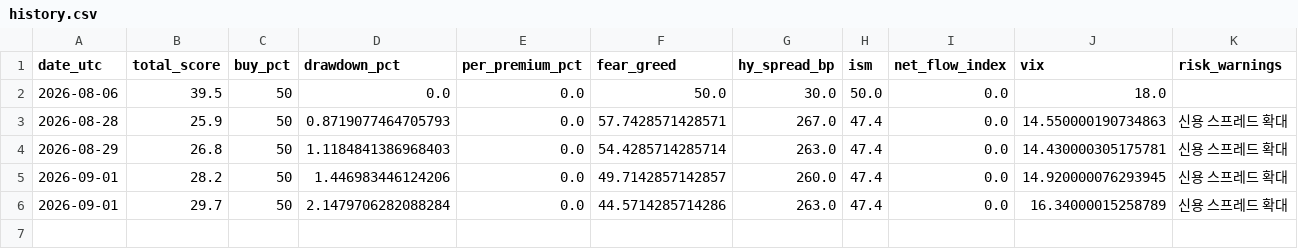
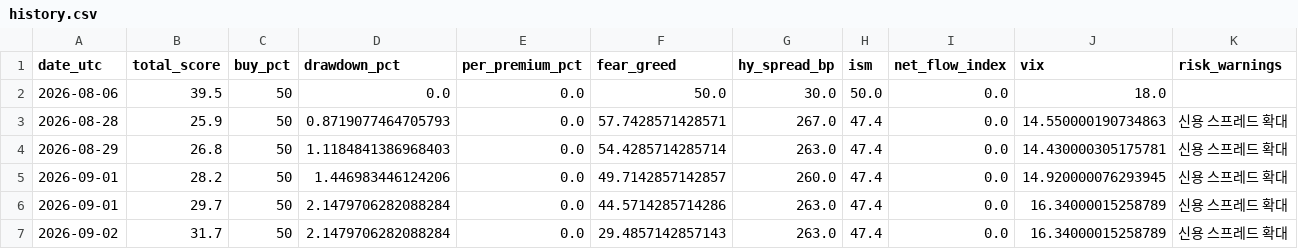
Before and after one commit to gozous/market-dca-assistant, a CSV file: docs/data/history.csv, drawn as a sheet; the diff names each change by its address in the sheet, - before the commit and + after, or states it on an @@ line.

```diff
--- a/docs/data/history.csv
+++ b/docs/data/history.csv
+row 7: 2026-09-02 | 31.7 | 50 | 2.1479706282088284 | 0.0 | 29.4857142857143 | 263.0 | 47.4 | 0.0 | 16.34000015258789 | 신용 스프레드 확대
```
Also changed, not shown: 1 other file.
